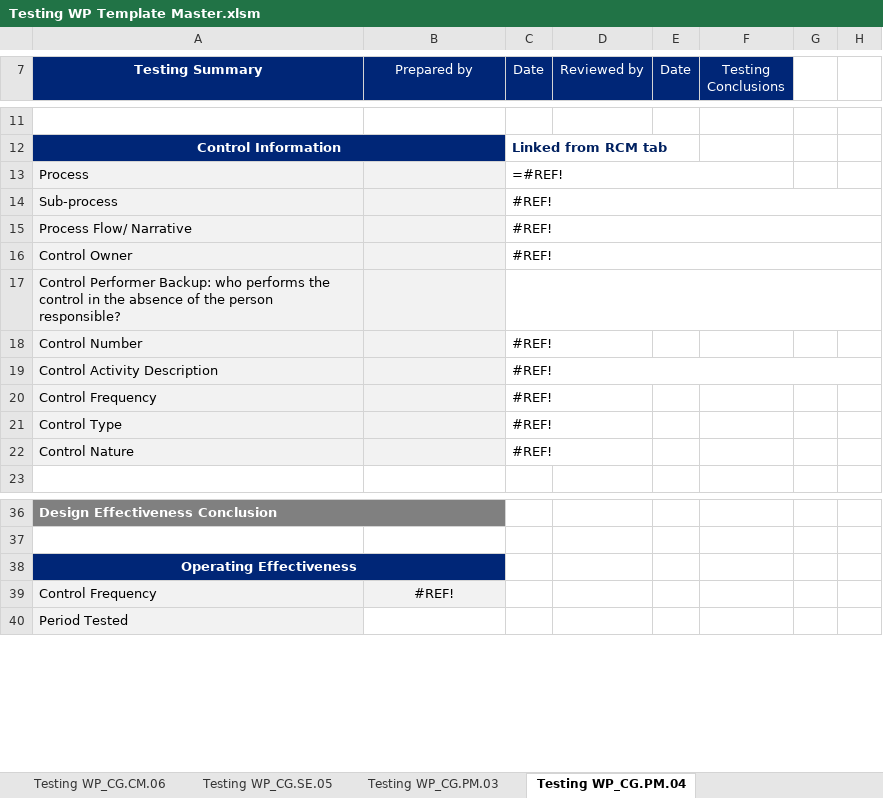
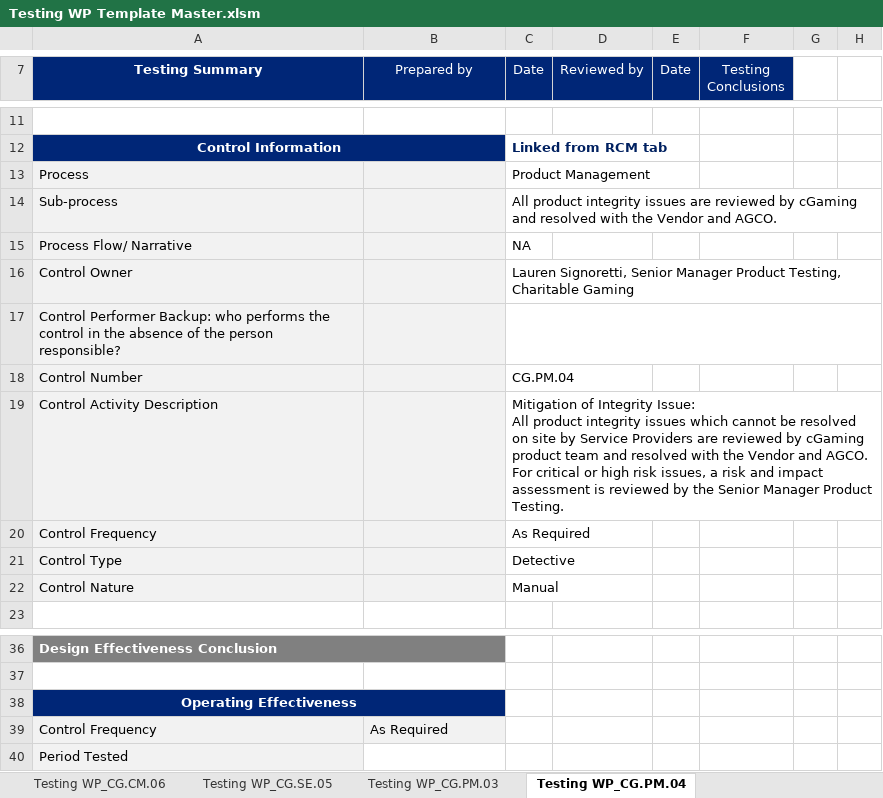
Before and after one commit to zhonglucy/excel-vba, an Excel workbook: Testing WP Template Master.xlsm, sheet Testing WP_CG.PM.04, drawn as a sheet; only a part is shown, gaps mark what is left out; values as stored, in another font and other column widths than the file's, no borders; charts and pictures and conditional formats not drawn; ↵ is a line break in a cell; the diff names each change by its address in the sheet, - before the commit and + after, or states it on an @@ line.

```diff
--- a/Testing WP Template Master.xlsm (sheet Testing WP_CG.PM.04)
+++ b/Testing WP Template Master.xlsm (sheet Testing WP_CG.PM.04)
-C13 (Date): =#REF!
+C13 (Date): Product Management
-C13:F13 merged
-C14 (Date): #REF!
+C14 (Date): All product integrity issues are reviewed by cGaming and resolved with the Vendor and AGCO.
-C14:H14 merged
-C15 (Date): #REF!
+C15 (Date): NA
-C15:H15 merged
-C16 (Date): #REF!
+C16 (Date): Lauren Signoretti, Senior Manager Product Testing, Charitable Gaming
-C16:H16 merged
-C18 (Date): #REF!
+C18 (Date): CG.PM.04
-C19 (Date): #REF!
+C19 (Date): Mitigation of Integrity Issue: ↵ All product integrity issues which cannot be resolved on site by Service Providers are reviewed by cGaming product team and resolved with the Vendor and AGCO. For critical or high risk issues, a risk and impact assessment is reviewed by the Senior Manager Product Testing.
-C19:H19 merged
-C20 (Date): #REF!
+C20 (Date): As Required
-C21 (Date): #REF!
+C21 (Date): Detective
-C22 (Date): #REF!
+C22 (Date): Manual
-B39 (Prepared by): #REF!
+B39 (Prepared by): As Required
-B39 alignment: center
+B39 alignment: left
```
Also changed, not shown: sheet Testing WP_CG.CM.05, sheet Testing WP_CG.CM.02, sheet Testing WP_CG.SE.05, sheet Testing WP_CG.PM.03, sheet Testing WP_CG.CM.04, sheet Testing WP_CG.CM.06, 2 more sheets, charts or pictures.
